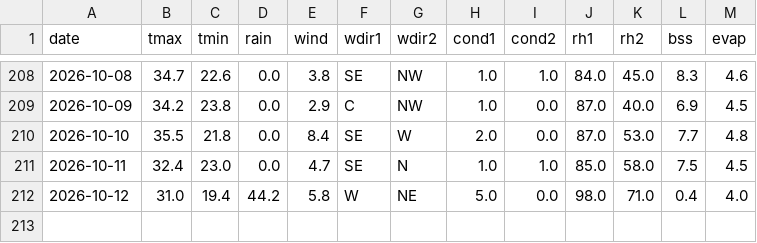
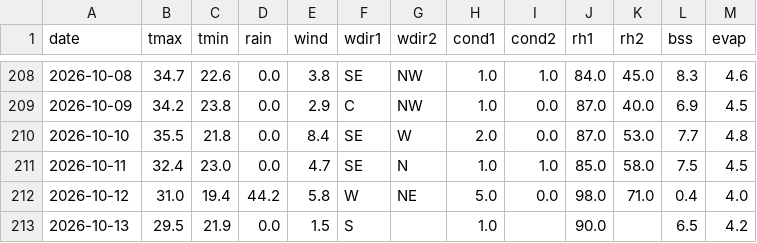
Before and after one commit to rameshram96/iari_weather_data, a CSV file: data/iari_weather.csv, drawn as a sheet; only a part is shown, gaps mark what is left out; the diff names each change by its address in the sheet, - before the commit and + after, or states it on an @@ line.

```diff
--- a/data/iari_weather.csv
+++ b/data/iari_weather.csv
+row 213: 2026-10-13 | 29.5 | 21.9 | 0.0 | 1.5 | S |  | 1.0 |  | 90.0 |  | 6.5 | 4.2
```
Also changed, not shown: 1 other file.
